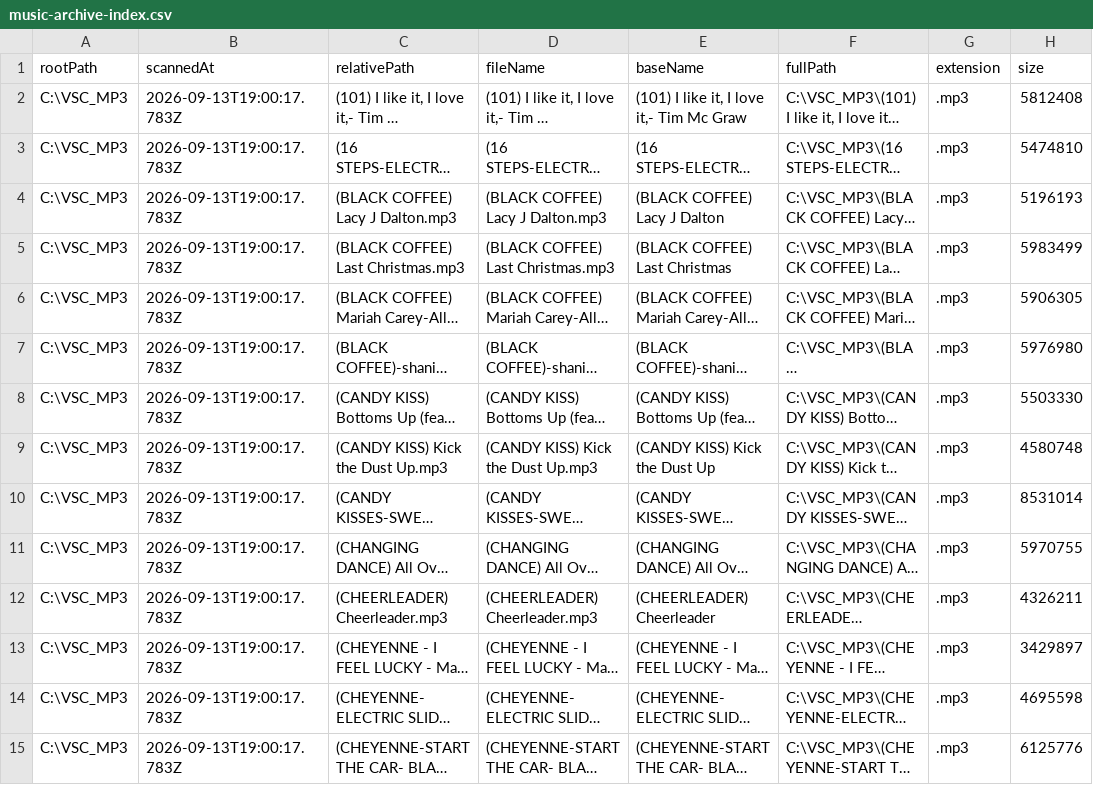
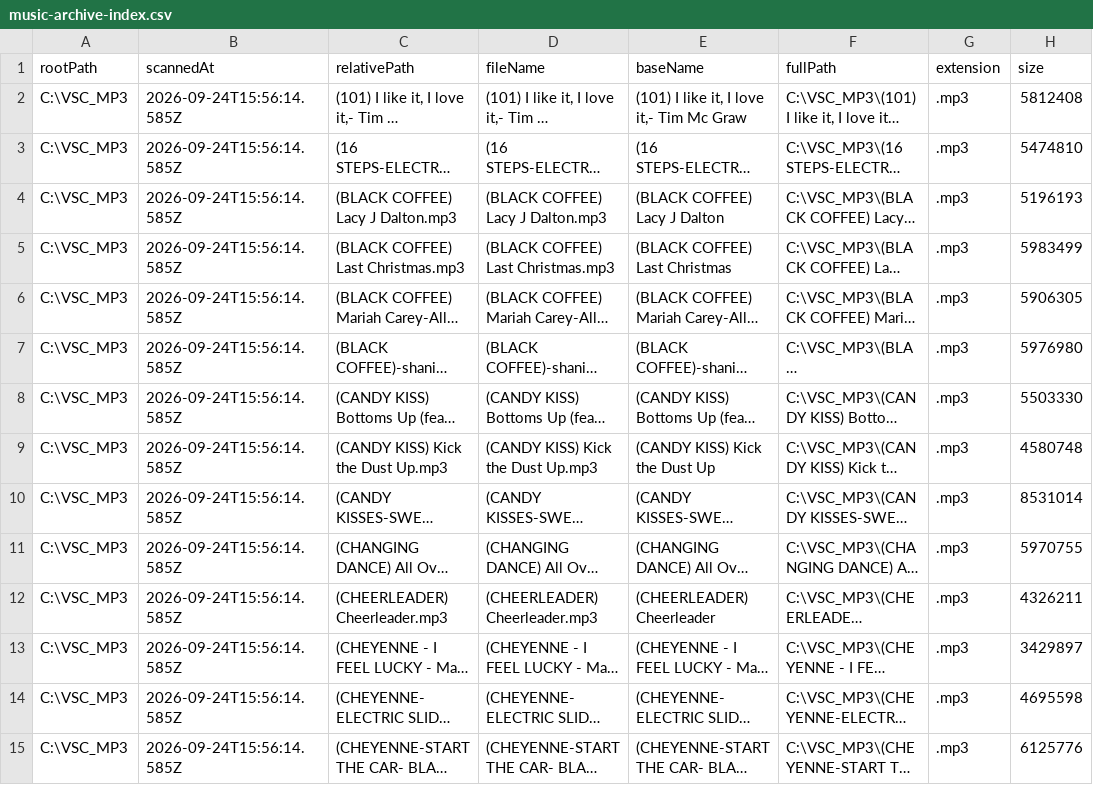
Before and after one commit to 2464200/VSC_Live_Server, a CSV file: Bordero/data/music-archive-index.csv, drawn as a sheet; only a part is shown; long unchanged cells end in …; the diff covers the shown part only; the diff names each change by its address in the sheet, - before the commit and + after, or states it on an @@ line.

Commit message:
Bordero: gestione ordine eseguiti, settings-store e aggiornamenti display/videoclip

```diff
--- a/Bordero/data/music-archive-index.csv
+++ b/Bordero/data/music-archive-index.csv
-B2:B15 (scannedAt): 2026-09-13T19:00:17.783Z
+B2:B15 (scannedAt): 2026-09-24T15:56:14.585Z
```
Also changed, not shown: 85 edited cells elsewhere in this file, 15 other files.
